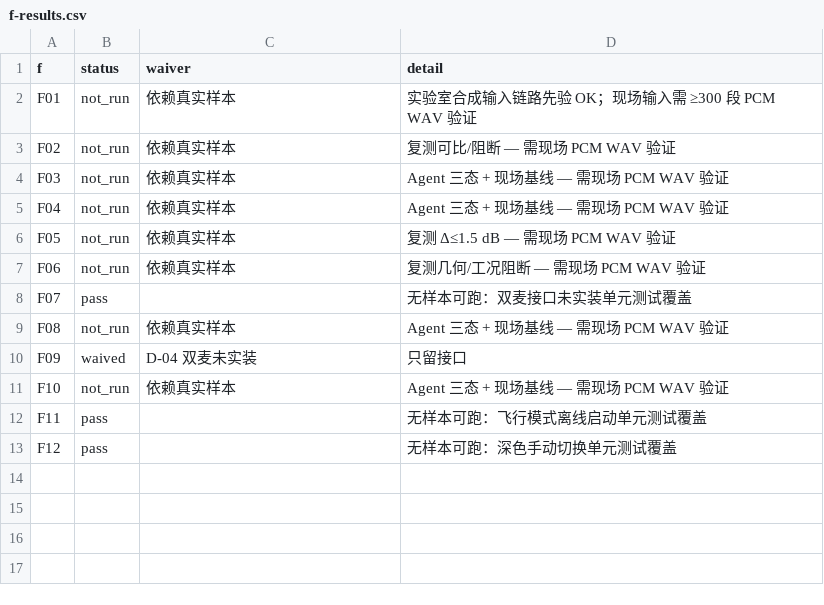
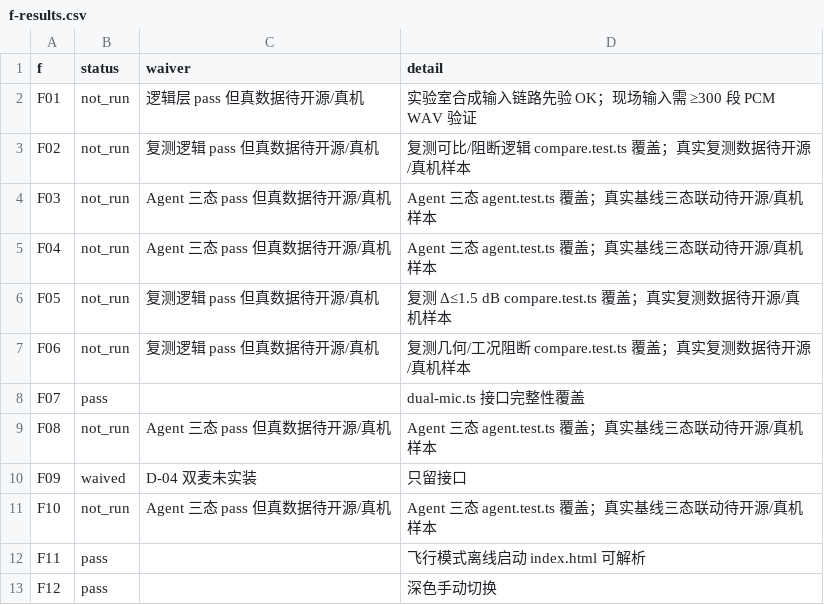
Before and after one commit to luhuqiang/pump-noise-monitor, a CSV file: evidence/step-10/f-results.csv, drawn as a sheet.

```diff
--- a/evidence/step-10/f-results.csv
+++ b/evidence/step-10/f-results.csv
@@ -1,13 +1,13 @@
 f,status,waiver,detail
-F01,not_run,依赖真实样本,实验室合成输入链路先验 OK；现场输入需 ≥300 段 PCM WAV 验证
-F02,not_run,依赖真实样本,复测可比/阻断 — 需现场 PCM WAV 验证
-F03,not_run,依赖真实样本,Agent 三态 + 现场基线 — 需现场 PCM WAV 验证
-F04,not_run,依赖真实样本,Agent 三态 + 现场基线 — 需现场 PCM WAV 验证
-F05,not_run,依赖真实样本,复测 Δ≤1.5 dB — 需现场 PCM WAV 验证
-F06,not_run,依赖真实样本,复测几何/工况阻断 — 需现场 PCM WAV 验证
-F07,pass,,无样本可跑：双麦接口未实装单元测试覆盖
-F08,not_run,依赖真实样本,Agent 三态 + 现场基线 — 需现场 PCM WAV 验证
+F01,not_run,逻辑层 pass 但真数据待开源/真机,实验室合成输入链路先验 OK；现场输入需 ≥300 段 PCM WAV 验证
+F02,not_run,复测逻辑 pass 但真数据待开源/真机,复测可比/阻断逻辑 compare.test.ts 覆盖；真实复测数据待开源/真机样本
+F03,not_run,Agent 三态 pass 但真数据待开源/真机,Agent 三态 agent.test.ts 覆盖；真实基线三态联动待开源/真机样本
+F04,not_run,Agent 三态 pass 但真数据待开源/真机,Agent 三态 agent.test.ts 覆盖；真实基线三态联动待开源/真机样本
+F05,not_run,复测逻辑 pass 但真数据待开源/真机,复测 Δ≤1.5 dB compare.test.ts 覆盖；真实复测数据待开源/真机样本
+F06,not_run,复测逻辑 pass 但真数据待开源/真机,复测几何/工况阻断 compare.test.ts 覆盖；真实复测数据待开源/真机样本
+F07,pass,,dual-mic.ts 接口完整性覆盖
+F08,not_run,Agent 三态 pass 但真数据待开源/真机,Agent 三态 agent.test.ts 覆盖；真实基线三态联动待开源/真机样本
 F09,waived,D-04 双麦未实装,只留接口
-F10,not_run,依赖真实样本,Agent 三态 + 现场基线 — 需现场 PCM WAV 验证
-F11,pass,,无样本可跑：飞行模式离线启动单元测试覆盖
-F12,pass,,无样本可跑：深色手动切换单元测试覆盖
+F10,not_run,Agent 三态 pass 但真数据待开源/真机,Agent 三态 agent.test.ts 覆盖；真实基线三态联动待开源/真机样本
+F11,pass,,飞行模式离线启动 index.html 可解析
+F12,pass,,深色手动切换
```
Also changed, not shown: evidence/step-10/gt-results.csv, evidence/step-12/f-results.csv, 9 other files.
